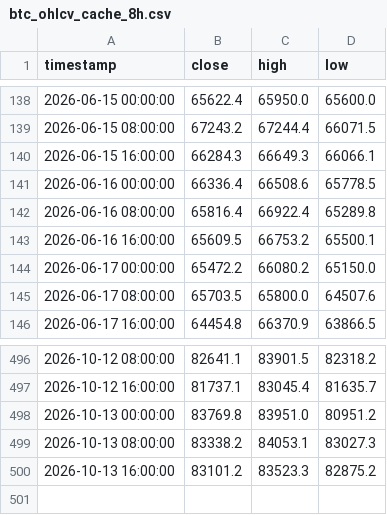
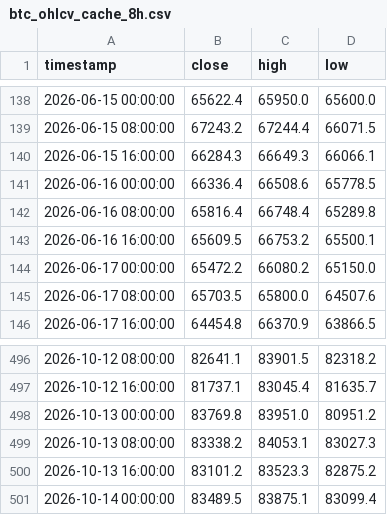
Before and after one commit to jwhinds74/btc-risk-bands, a CSV file: btc_ohlcv_cache_8h.csv, drawn as a sheet; only a part is shown, gaps mark what is left out.

```diff
--- a/btc_ohlcv_cache_8h.csv
+++ b/btc_ohlcv_cache_8h.csv
@@ -141,3 +141,3 @@ timestamp,close,high,low
 2026-06-16 00:00:00,66336.4,66508.6,65778.5
-2026-06-16 08:00:00,65816.4,66922.4,65289.8
+2026-06-16 08:00:00,65816.4,66748.4,65289.8
 2026-06-16 16:00:00,65609.5,66753.2,65500.1
@@ -500 +500,2 @@ timestamp,close,high,low
 2026-10-13 16:00:00,83101.2,83523.3,82875.2
+2026-10-14 00:00:00,83489.5,83875.1,83099.4
```
Also changed, not shown: monitoring/health_log_8h.csv, 2 other files.
